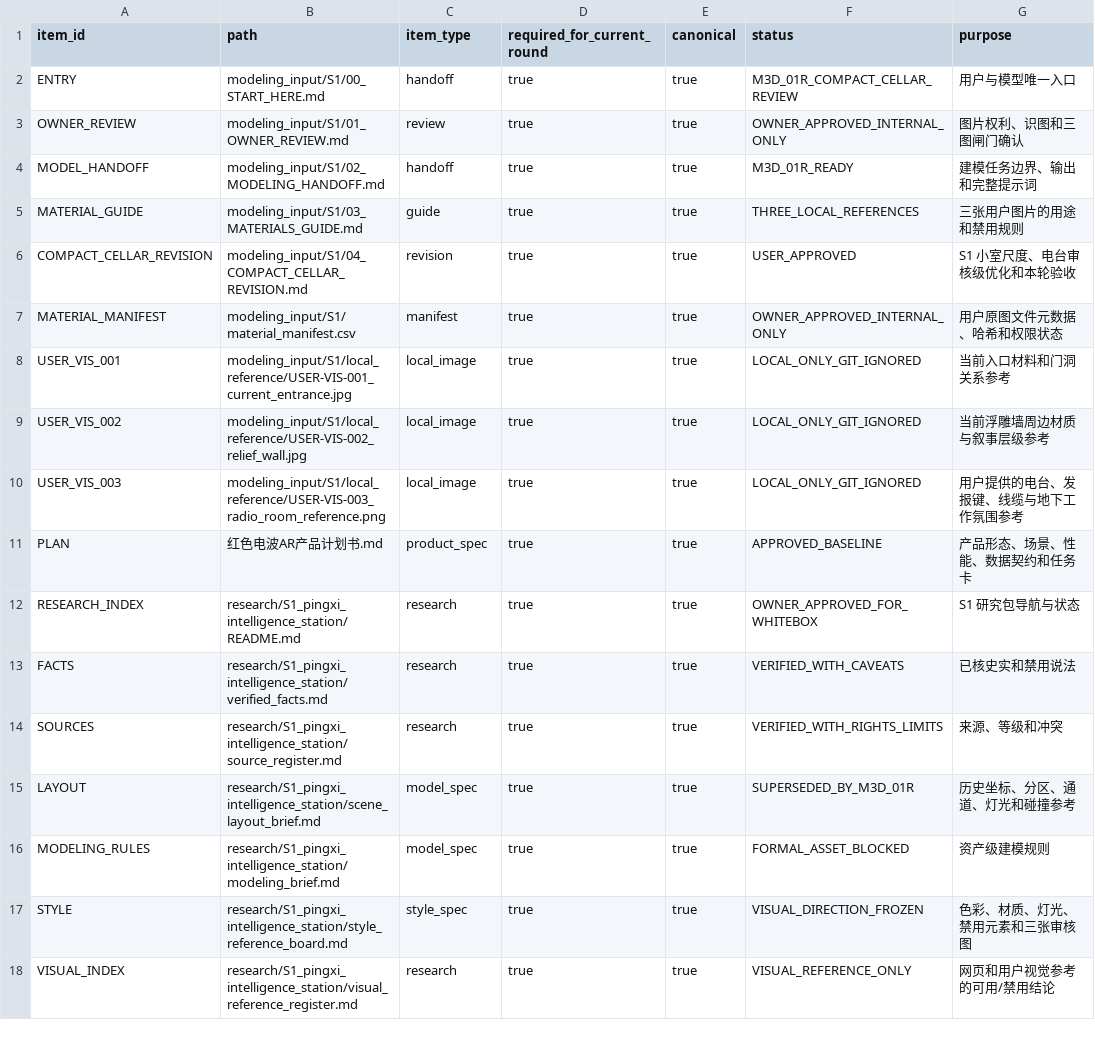
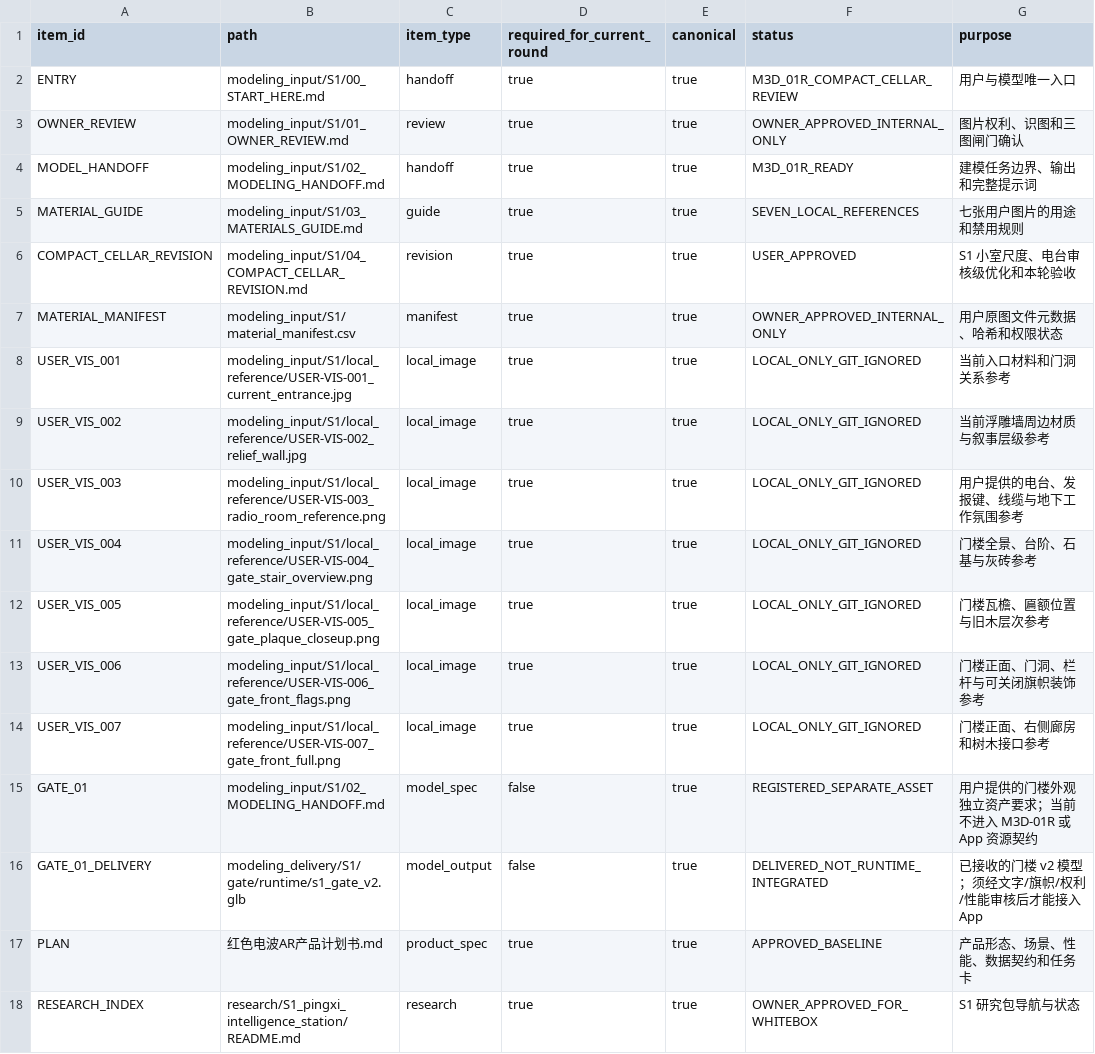
Before and after one commit to Linzeyu912/red-wave-ar, a CSV file: modeling_input/S1/package_manifest.csv, drawn as a sheet; only a part is shown; the shorter side is filled out with more unchanged rows.

```diff
--- a/modeling_input/S1/package_manifest.csv
+++ b/modeling_input/S1/package_manifest.csv
@@ -4,3 +4,3 @@ OWNER_REVIEW,modeling_input/S1/01_OWNER_REVIEW.md,review,true,true,OWNER_APPROVE
 MODEL_HANDOFF,modeling_input/S1/02_MODELING_HANDOFF.md,handoff,true,true,M3D_01R_READY,"建模任务边界、输出和完整提示词"
-MATERIAL_GUIDE,modeling_input/S1/03_MATERIALS_GUIDE.md,guide,true,true,THREE_LOCAL_REFERENCES,"三张用户图片的用途和禁用规则"
+MATERIAL_GUIDE,modeling_input/S1/03_MATERIALS_GUIDE.md,guide,true,true,SEVEN_LOCAL_REFERENCES,"七张用户图片的用途和禁用规则"
 COMPACT_CELLAR_REVISION,modeling_input/S1/04_COMPACT_CELLAR_REVISION.md,revision,true,true,USER_APPROVED,"S1 小室尺度、电台审核级优化和本轮验收"
@@ -10,2 +10,8 @@ USER_VIS_002,modeling_input/S1/local_reference/USER-VIS-002_relief_wall.jpg,loca
 USER_VIS_003,modeling_input/S1/local_reference/USER-VIS-003_radio_room_reference.png,local_image,true,true,LOCAL_ONLY_GIT_IGNORED,"用户提供的电台、发报键、线缆与地下工作氛围参考"
+USER_VIS_004,modeling_input/S1/local_reference/USER-VIS-004_gate_stair_overview.png,local_image,true,true,LOCAL_ONLY_GIT_IGNORED,"门楼全景、台阶、石基与灰砖参考"
+USER_VIS_005,modeling_input/S1/local_reference/USER-VIS-005_gate_plaque_closeup.png,local_image,true,true,LOCAL_ONLY_GIT_IGNORED,"门楼瓦檐、匾额位置与旧木层次参考"
+USER_VIS_006,modeling_input/S1/local_reference/USER-VIS-006_gate_front_flags.png,local_image,true,true,LOCAL_ONLY_GIT_IGNORED,"门楼正面、门洞、栏杆与可关闭旗帜装饰参考"
+USER_VIS_007,modeling_input/S1/local_reference/USER-VIS-007_gate_front_full.png,local_image,true,true,LOCAL_ONLY_GIT_IGNORED,"门楼正面、右侧廊房和树木接口参考"
+GATE_01,modeling_input/S1/02_MODELING_HANDOFF.md,model_spec,false,true,REGISTERED_SEPARATE_ASSET,"用户提供的门楼外观独立资产要求；当前不进入 M3D-01R 或 App 资源契约"
+GATE_01_DELIVERY,modeling_delivery/S1/gate/runtime/s1_gate_v2.glb,model_output,false,true,DELIVERED_NOT_RUNTIME_INTEGRATED,"已接收的门楼 v2 模型；须经文字/旗帜/权利/性能审核后才能接入 App"
 PLAN,红色电波AR产品计划书.md,product_spec,true,true,APPROVED_BASELINE,"产品形态、场景、性能、数据契约和任务卡"
```
Also changed, not shown: modeling_input/S1/material_manifest.csv, 11 other files.
